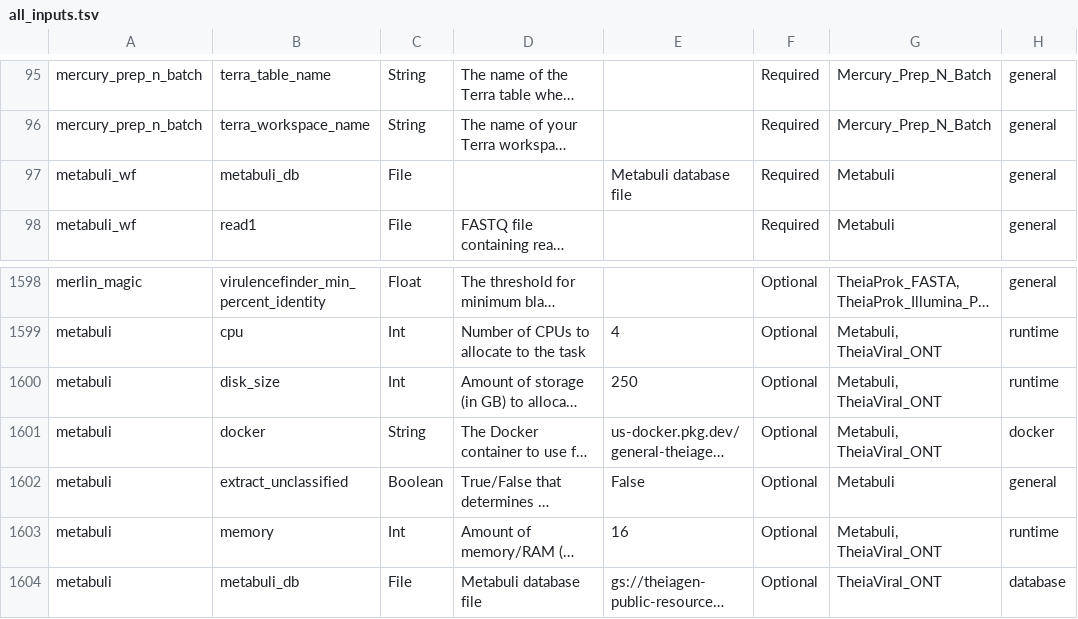
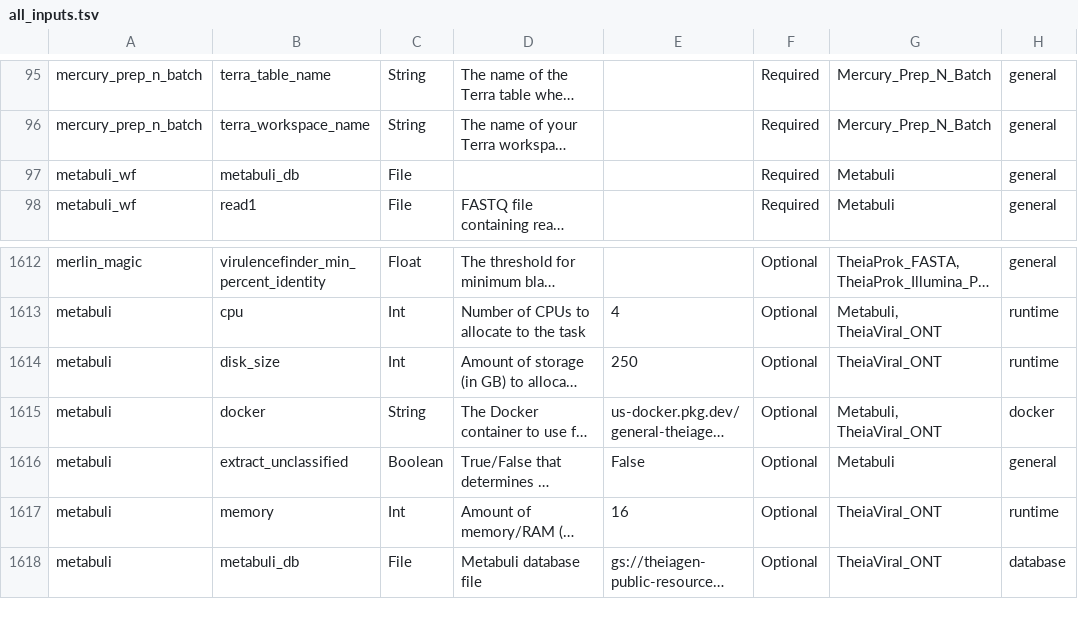
Before and after one commit to theiagen/public_health_bioinformatics, a TSV file: docs/assets/tables/all_inputs.tsv, drawn as a sheet; only a part is shown, gaps mark what is left out; long unchanged cells end in …; addresses are those after the commit; the diff covers the shown part only; the diff names each change by its address in the sheet, - before the commit and + after, or states it on an @@ line.

```diff
--- a/docs/assets/tables/all_inputs.tsv
+++ b/docs/assets/tables/all_inputs.tsv
-E97: Metabuli database file
+E97: (empty)
-G1614: Metabuli, TheiaViral_ONT
+G1614: TheiaViral_ONT
-G1617: Metabuli, TheiaViral_ONT
+G1617: TheiaViral_ONT
```
Also changed, not shown: 16 added rows and 5 edited cells elsewhere in this file, docs/assets/tables/all_outputs.tsv.
